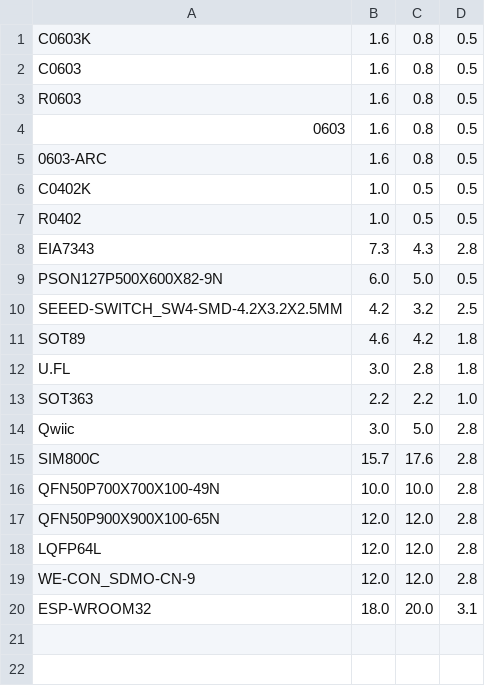
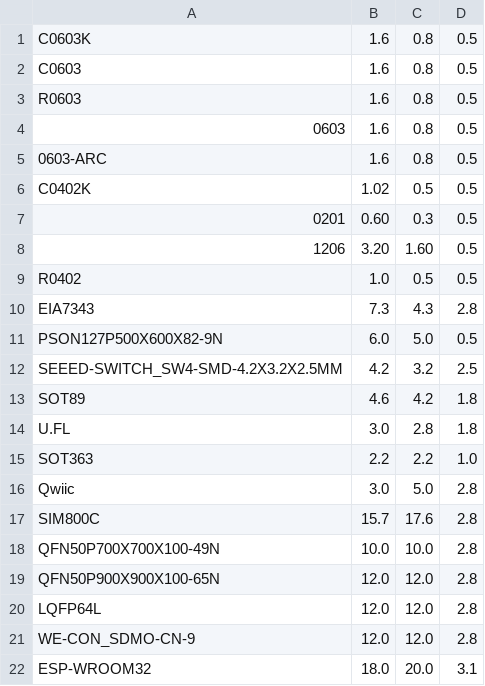
Before and after one commit to noscene/PNP, a CSV file: footprints.csv, drawn as a sheet.

```diff
--- a/footprints.csv
+++ b/footprints.csv
@@ -5,3 +5,5 @@ R0603; 1.6 ; 0.8 ; 0.5
 0603-ARC ; 1.6 ; 0.8 ; 0.5
-C0402K ; 1.0 ; 0.5 ; 0.5
+C0402K ; 1.02 ; 0.5 ; 0.5
+0201 ; 0.60 ; 0.3 ; 0.5
+1206 ; 3.20 ; 1.60 ; 0.5
 R0402 ; 1.0 ; 0.5 ; 0.5
```
Also changed, not shown: feeder.csv, 6 other files.
